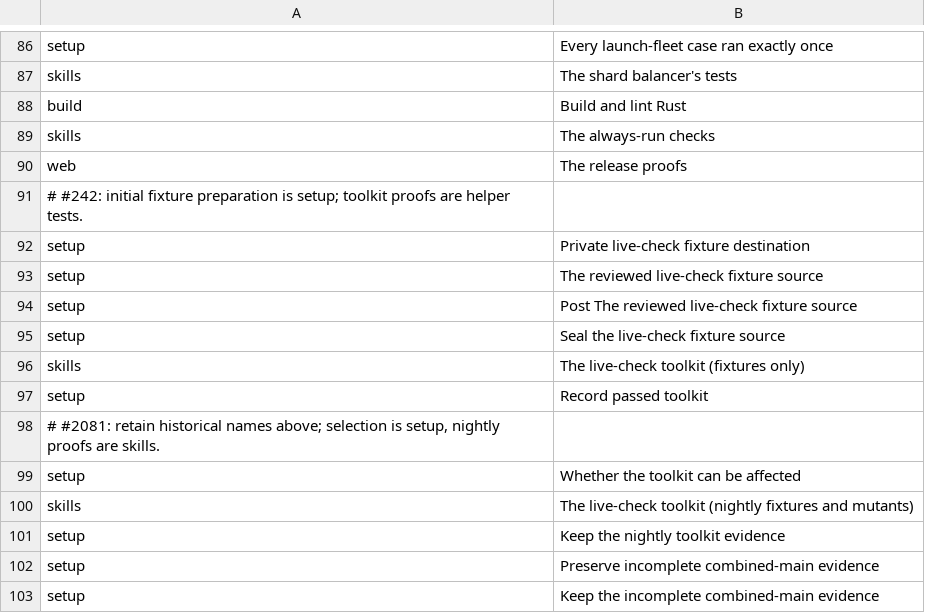
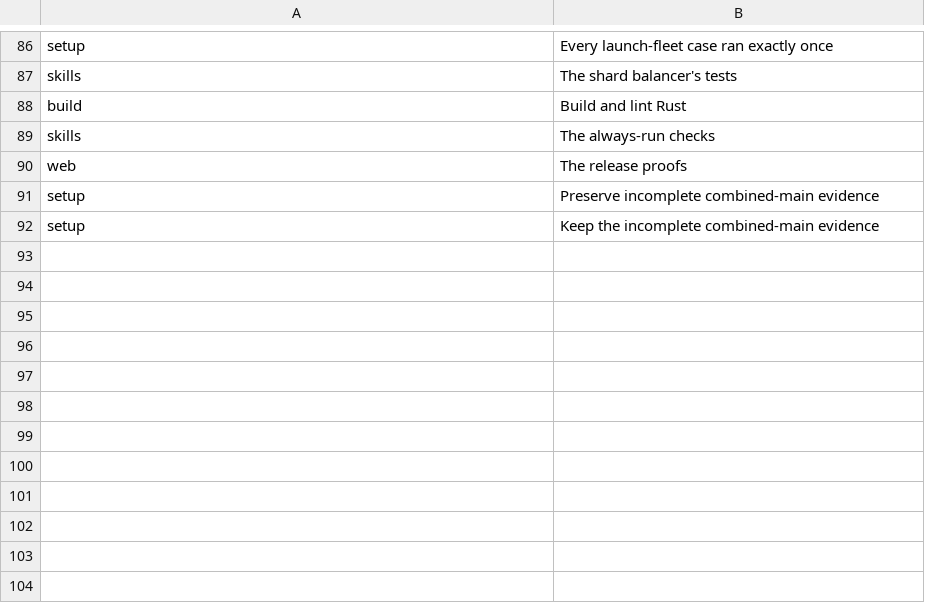
Before and after one commit to luke23571113/OpenWiz, a TSV file: tools/war-room/steps.tsv, drawn as a sheet; only a part is shown, gaps mark what is left out.

Commit message:
#829: drop the live-check step rows and the toolkit-nightly budget row from the war room

```diff
--- a/tools/war-room/steps.tsv
+++ b/tools/war-room/steps.tsv
@@ -90,13 +90,2 @@ skills	The always-run checks
 web	The release proofs
-# #242: initial fixture preparation is setup; toolkit proofs are helper tests.
-setup	Private live-check fixture destination
-setup	The reviewed live-check fixture source
-setup	Post The reviewed live-check fixture source
-setup	Seal the live-check fixture source
-skills	The live-check toolkit (fixtures only)
-setup	Record passed toolkit
-# #2081: retain historical names above; selection is setup, nightly proofs are skills.
-setup	Whether the toolkit can be affected
-skills	The live-check toolkit (nightly fixtures and mutants)
-setup	Keep the nightly toolkit evidence
 setup	Preserve incomplete combined-main evidence
```
Also changed, not shown: tools/war-room/budgets.tsv, 1 other file.
